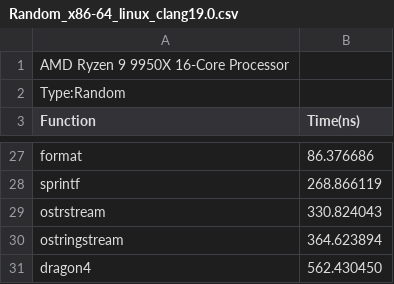
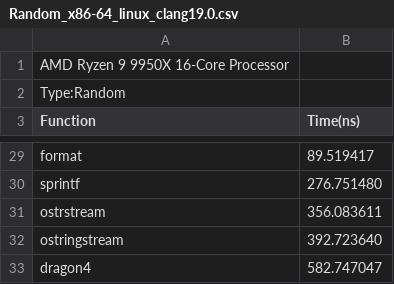
Before and after one commit to xjb714/dtoa-benchmark, a CSV file: results/AMD_Ryzen_9_9950X/Random_x86-64_linux_clang19.0.csv, drawn as a sheet; only a part is shown, gaps mark what is left out; addresses are those after the commit; the diff covers the shown part only; the diff names each change by its address in the sheet, - before the commit and + after, or states it on an @@ line.

```diff
--- a/results/AMD_Ryzen_9_9950X/Random_x86-64_linux_clang19.0.csv
+++ b/results/AMD_Ryzen_9_9950X/Random_x86-64_linux_clang19.0.csv
-B29 (Time(ns)): 86.376686
+B29 (Time(ns)): 89.519417
-B30 (Time(ns)): 268.866119
+B30 (Time(ns)): 276.751480
-B31 (Time(ns)): 330.824043
+B31 (Time(ns)): 356.083611
-B32 (Time(ns)): 364.623894
+B32 (Time(ns)): 392.723640
-B33 (Time(ns)): 562.430450
+B33 (Time(ns)): 582.747047
```
Also changed, not shown: 5 added rows, 3 removed rows and 20 edited cells elsewhere in this file, results/AMD_Ryzen_9_9950X/RandomDigit_x86-64_linux_clang19.0.csv, results/AMD_Ryzen_9_9950X/Sequential_x86-64_linux_clang19.0.csv, 26 other files.
